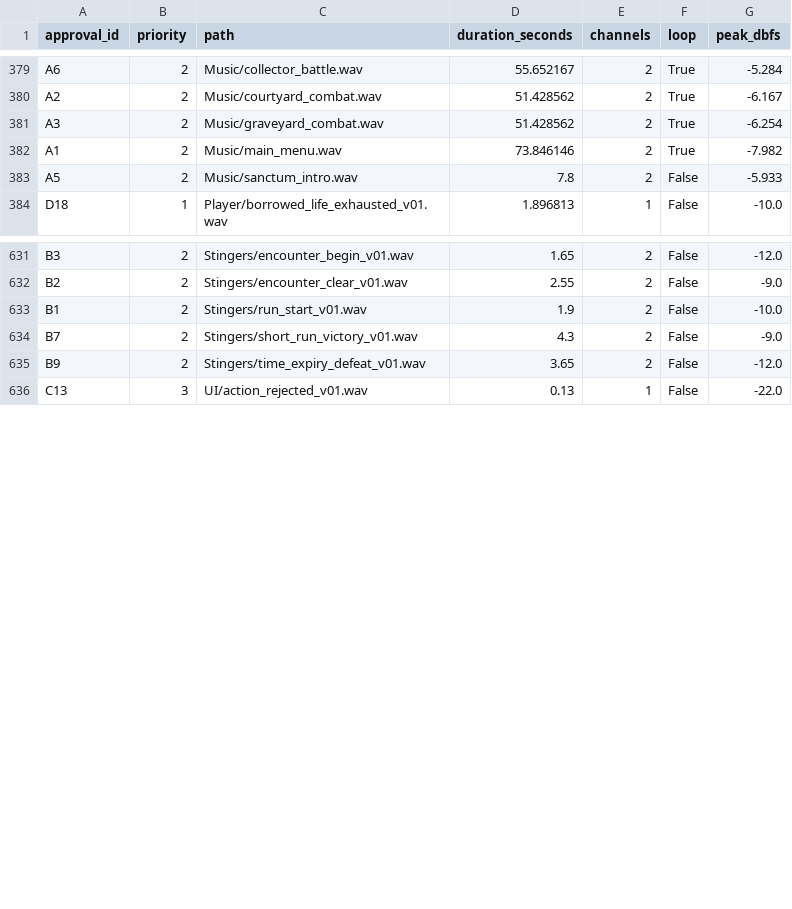
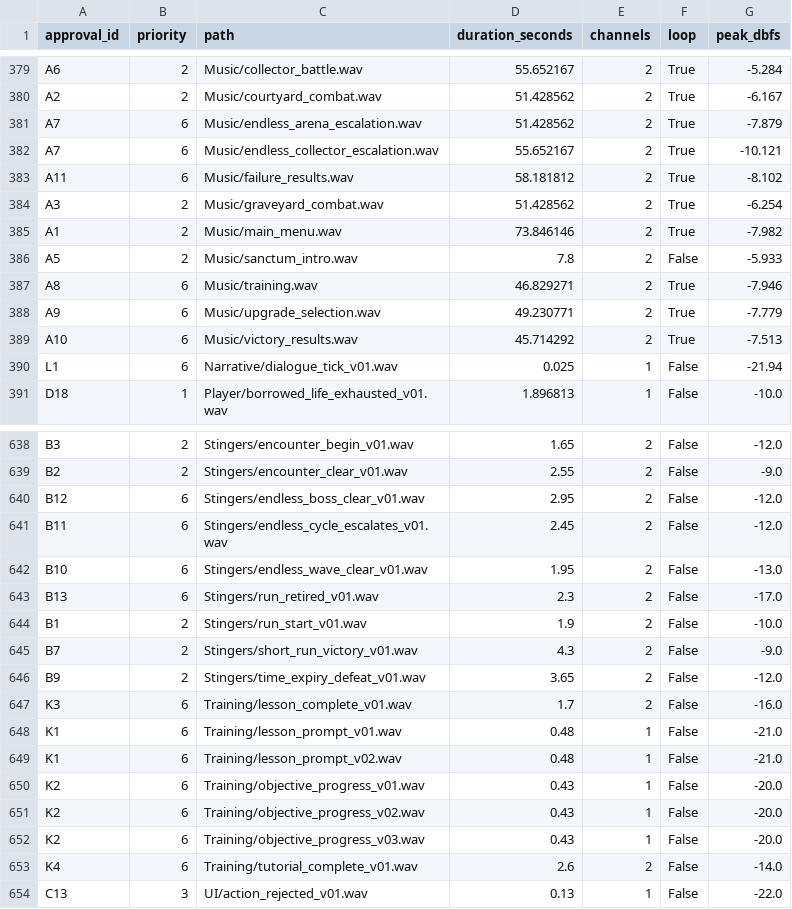
Before and after one commit to GeneralAumsum07/BorrowedHex, a CSV file: Assets/SFX/Source~/asset_measurements.csv, drawn as a sheet; only a part is shown, gaps mark what is left out; the diff names each change by its address in the sheet, - before the commit and + after, or states it on an @@ line.

Commit message:
Complete endless, training and narrative audio library

```diff
--- a/Assets/SFX/Source~/asset_measurements.csv
+++ b/Assets/SFX/Source~/asset_measurements.csv
+row 381: A7 | 6 | Music/endless_arena_escalation.wav | 51.428562 | 2 | True | -7.879
+row 382: A7 | 6 | Music/endless_collector_escalation.wav | 55.652167 | 2 | True | -10.121
+row 383: A11 | 6 | Music/failure_results.wav | 58.181812 | 2 | True | -8.102
+row 387: A8 | 6 | Music/training.wav | 46.829271 | 2 | True | -7.946
+row 388: A9 | 6 | Music/upgrade_selection.wav | 49.230771 | 2 | True | -7.779
+row 389: A10 | 6 | Music/victory_results.wav | 45.714292 | 2 | True | -7.513
+row 390: L1 | 6 | Narrative/dialogue_tick_v01.wav | 0.025 | 1 | False | -21.94
+row 640: B12 | 6 | Stingers/endless_boss_clear_v01.wav | 2.95 | 2 | False | -12.0
+row 641: B11 | 6 | Stingers/endless_cycle_escalates_v01.wav | 2.45 | 2 | False | -12.0
+row 642: B10 | 6 | Stingers/endless_wave_clear_v01.wav | 1.95 | 2 | False | -13.0
+row 643: B13 | 6 | Stingers/run_retired_v01.wav | 2.3 | 2 | False | -17.0
+row 647: K3 | 6 | Training/lesson_complete_v01.wav | 1.7 | 2 | False | -16.0
+row 648: K1 | 6 | Training/lesson_prompt_v01.wav | 0.48 | 1 | False | -21.0
+row 649: K1 | 6 | Training/lesson_prompt_v02.wav | 0.48 | 1 | False | -21.0
+row 650: K2 | 6 | Training/objective_progress_v01.wav | 0.43 | 1 | False | -20.0
+row 651: K2 | 6 | Training/objective_progress_v02.wav | 0.43 | 1 | False | -20.0
+row 652: K2 | 6 | Training/objective_progress_v03.wav | 0.43 | 1 | False | -20.0
+row 653: K4 | 6 | Training/tutorial_complete_v01.wav | 2.6 | 2 | False | -14.0
```
Also changed, not shown: 46 other files.
